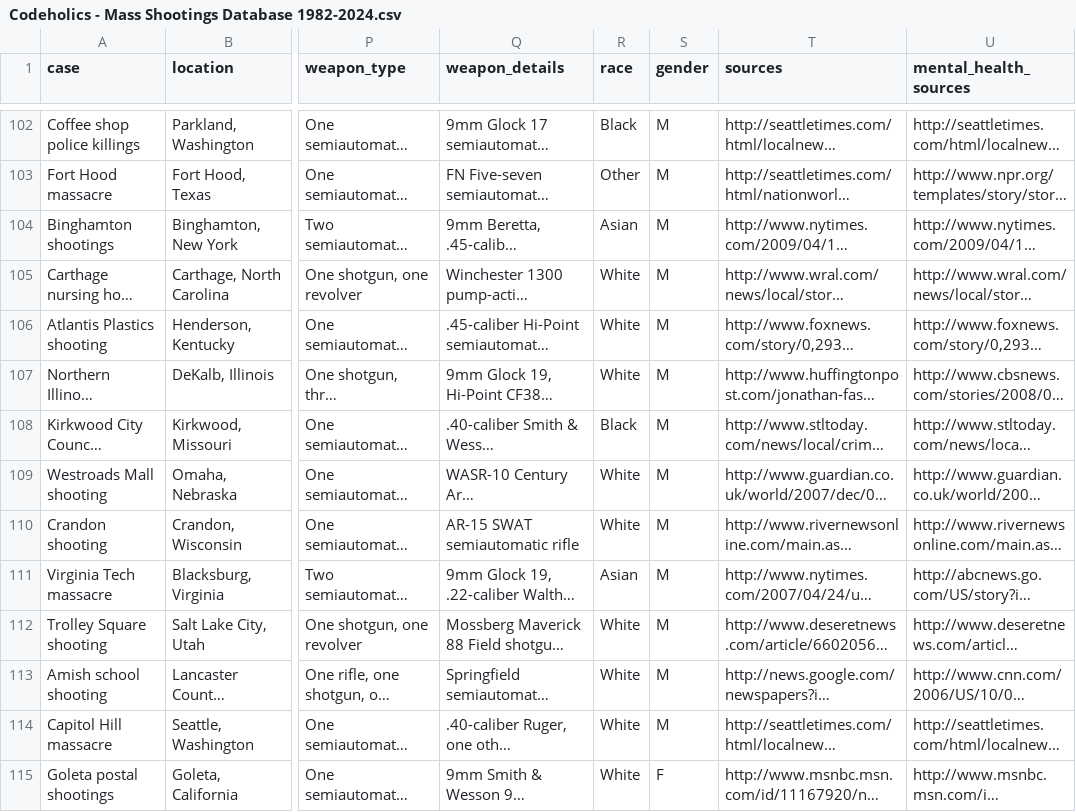
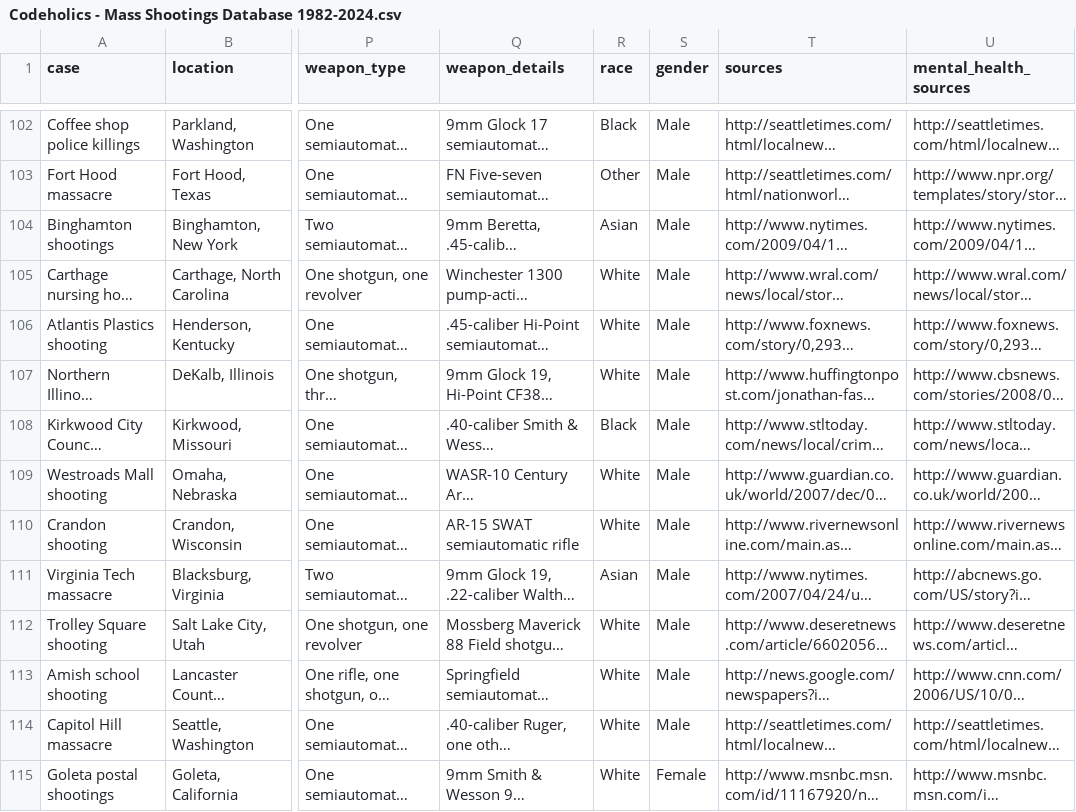
Before and after one commit to Codeholics/US-Mass-Shootings, a CSV file: Export/Codeholics - Mass Shootings Database 1982-2024.csv, drawn as a sheet; only a part is shown, gaps mark what is left out; long unchanged cells end in …; the diff covers the shown part only; the diff names each change by its address in the sheet, - before the commit and + after, or states it on an @@ line.

```diff
--- a/Export/Codeholics - Mass Shootings Database 1982-2024.csv
+++ b/Export/Codeholics - Mass Shootings Database 1982-2024.csv
-S102:S114 (gender): M
+S102:S114 (gender): Male
-S115 (gender): F
+S115 (gender): Female
```
Also changed, not shown: 67 edited cells elsewhere in this file.
